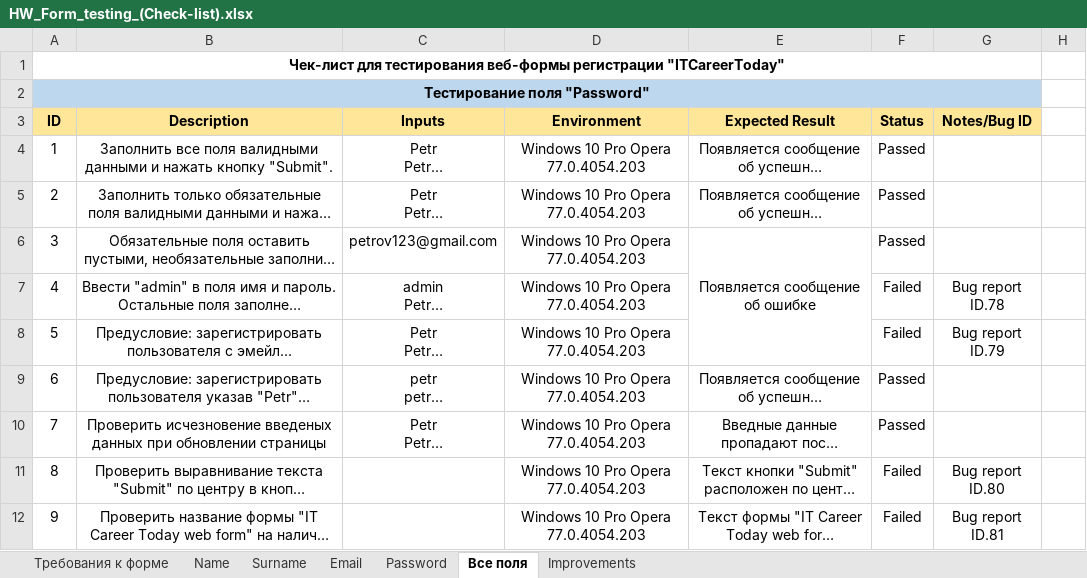
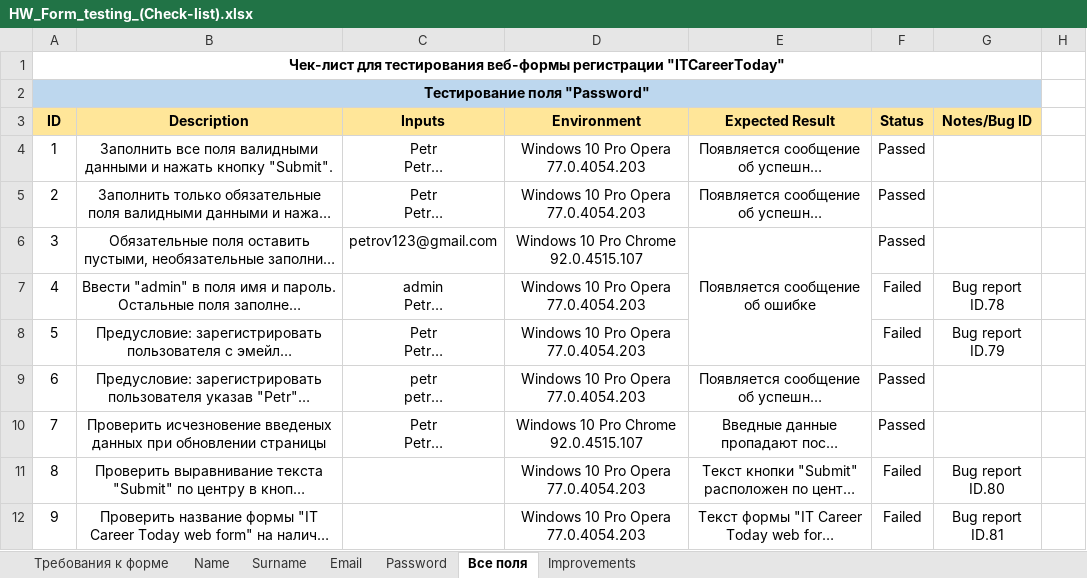
Before and after one commit to MovchanOlexiy/Test_Theory, an Excel workbook: HW_Form_testing_(Check-list).xlsx, sheet Все поля, drawn as a sheet; only a part is shown; long unchanged cells end in …; values as stored, in another font and other column widths than the file's, no borders; conditional formats not drawn; the diff names each change by its address in the sheet, - before the commit and + after, or states it on an @@ line.

```diff
--- a/HW_Form_testing_(Check-list).xlsx (sheet Все поля)
+++ b/HW_Form_testing_(Check-list).xlsx (sheet Все поля)
-D6 (Environment): Windows 10 Pro Opera 77.0.4054.203
+D6 (Environment): Windows 10 Pro Chrome 92.0.4515.107
-D10 (Environment): Windows 10 Pro Opera 77.0.4054.203
+D10 (Environment): Windows 10 Pro Chrome 92.0.4515.107
```
Also changed, not shown: 2 other files.
